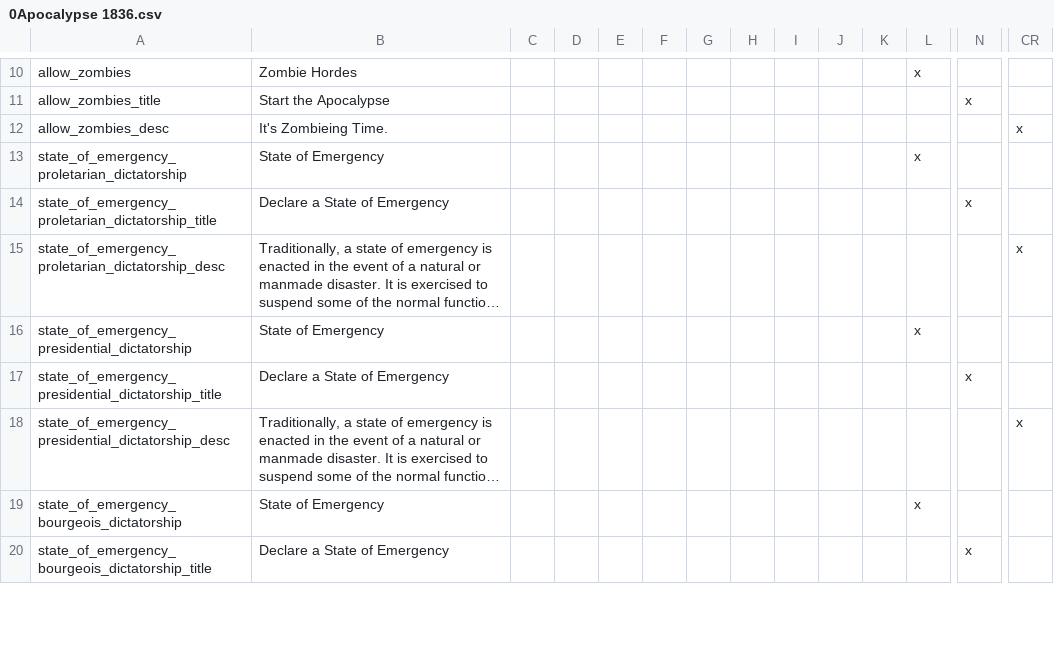
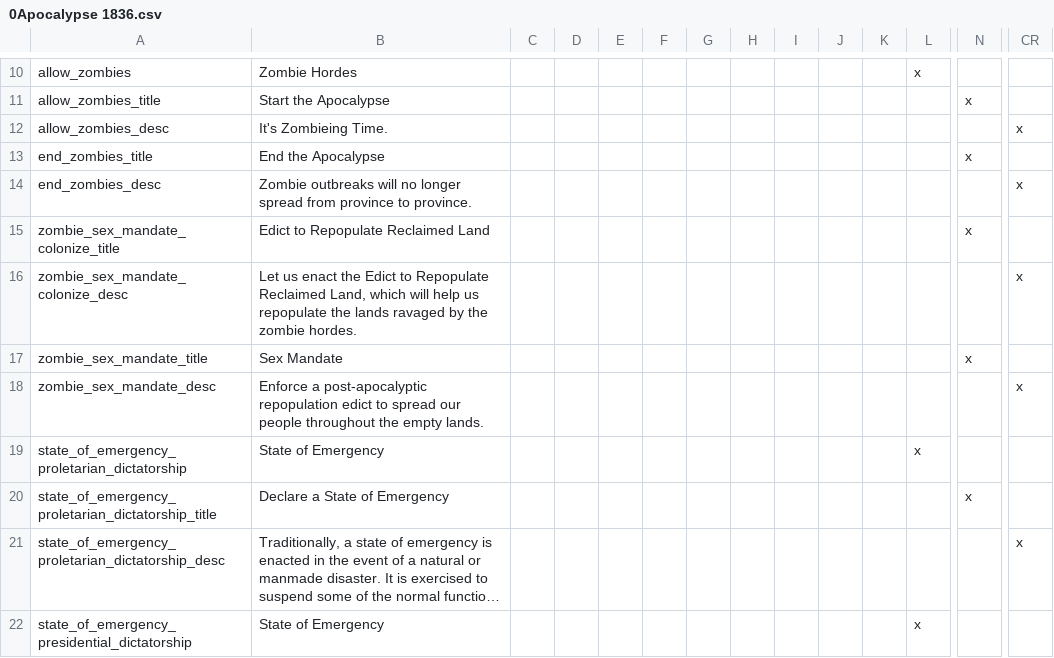
Before and after one commit to gabadur/Victoria-2-Mods, a CSV file: DoDZomB/localisation/0Apocalypse 1836.csv, drawn as a sheet; only a part is shown, gaps mark what is left out; the shorter side is filled out with more unchanged rows; long unchanged cells end in …; rows hold the shown columns only; the diff names each change by its address in the sheet, - before the commit and + after, or states it on an @@ line.

Commit message:
Added some localization and now we can end zombies

```diff
--- a/DoDZomB/localisation/0Apocalypse 1836.csv
+++ b/DoDZomB/localisation/0Apocalypse 1836.csv
+row 13: end_zombies_title | End the Apocalypse |  |  |  |  |  |  |  |  |  |  | x
+row 14: end_zombies_desc | Zombie outbreaks will no longer spread from province to province. |  |  |  |  |  |  |  |  |  |  |  | x
+row 15: zombie_sex_mandate_colonize_title | Edict to Repopulate Reclaimed Land |  |  |  |  |  |  |  |  |  |  | x
+row 16: zombie_sex_mandate_colonize_desc | Let us enact the Edict to Repopulate Reclaimed Land, which will help us repopulate the lands ravaged by the zombie hordes. |  |  |  |  |  |  |  |  |  |  |  | x
+row 17: zombie_sex_mandate_title | Sex Mandate |  |  |  |  |  |  |  |  |  |  | x
+row 18: zombie_sex_mandate_desc | Enforce a post-apocalyptic repopulation edict to spread our people throughout the empty lands. |  |  |  |  |  |  |  |  |  |  |  | x
```
Also changed, not shown: DoDOnline/localisation/MP.csv, DoDZomB/localisation/MP.csv, 29 other files.
